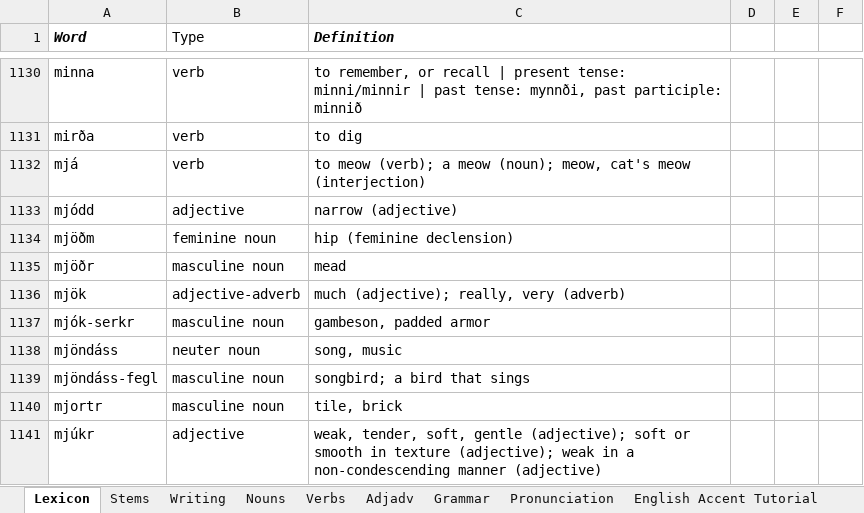
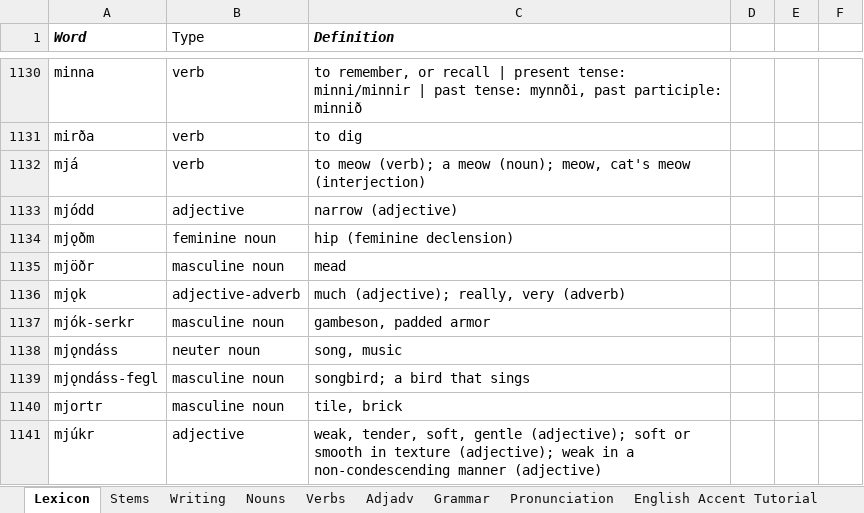
Before and after one commit to Oneo64/Aldraheimr, an Excel workbook: Literature/Languages/Oddarish.xlsx, sheet Lexicon, drawn as a sheet; only a part is shown, gaps mark what is left out; values as stored, in another font and other column widths than the file's, no borders; charts and pictures and table styles not drawn; the diff names each change by its address in the sheet, - before the commit and + after, or states it on an @@ line.

Commit message:
Update Oddarish.xlsx

```diff
--- a/Literature/Languages/Oddarish.xlsx (sheet Lexicon)
+++ b/Literature/Languages/Oddarish.xlsx (sheet Lexicon)
-A1134 (Word): mjöðm
+A1134 (Word): mjǫðm
-A1136 (Word): mjök
+A1136 (Word): mjǫk
-A1138 (Word): mjöndáss
+A1138 (Word): mjǫndáss
-A1139 (Word): mjöndáss-fegl
+A1139 (Word): mjǫndáss-fegl
```
Also changed, not shown: sheet Writing.
